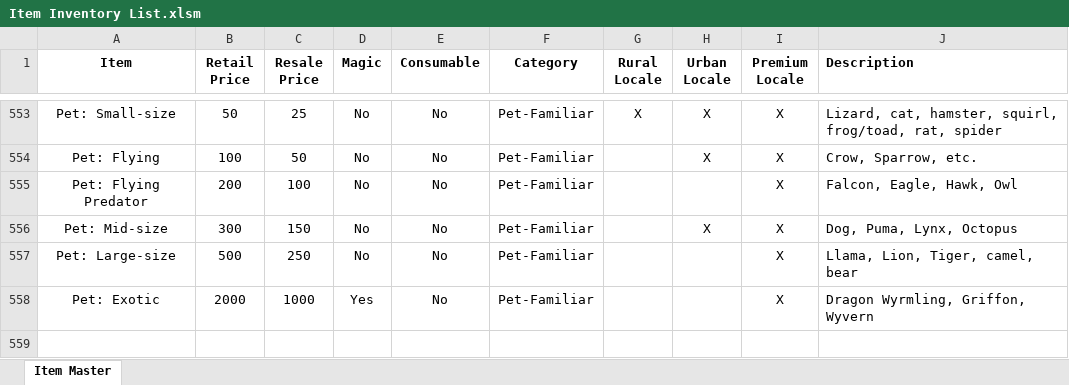
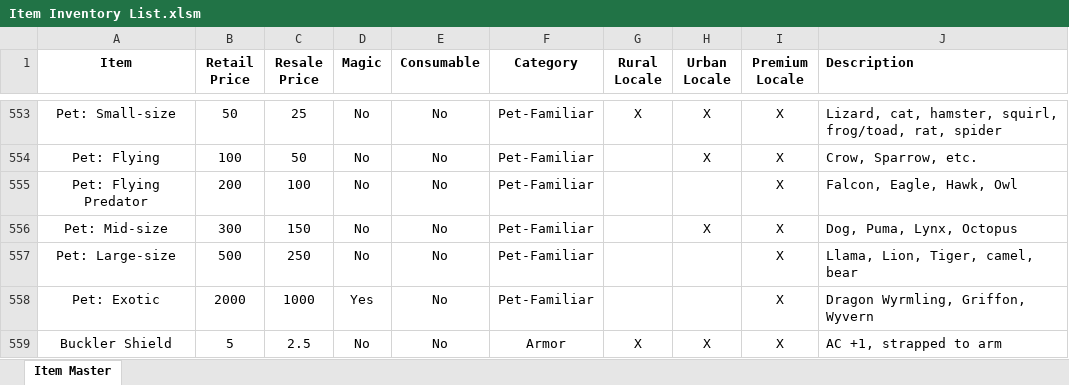
Before and after one commit to bithead942/DMShoppingCart, an Excel workbook: Item Inventory List.xlsm, sheet Item Master, drawn as a sheet; only a part is shown, gaps mark what is left out; values as stored, in another font and other column widths than the file's, no borders; conditional formats not drawn; the diff names each change by its address in the sheet, - before the commit and + after, or states it on an @@ line.

```diff
--- a/Item Inventory List.xlsm (sheet Item Master)
+++ b/Item Inventory List.xlsm (sheet Item Master)
+row 559: Buckler Shield | 5 | 2.5 | No | No | Armor | X | X | X | AC +1, strapped to arm
```
Also changed, not shown: 2 other files.
